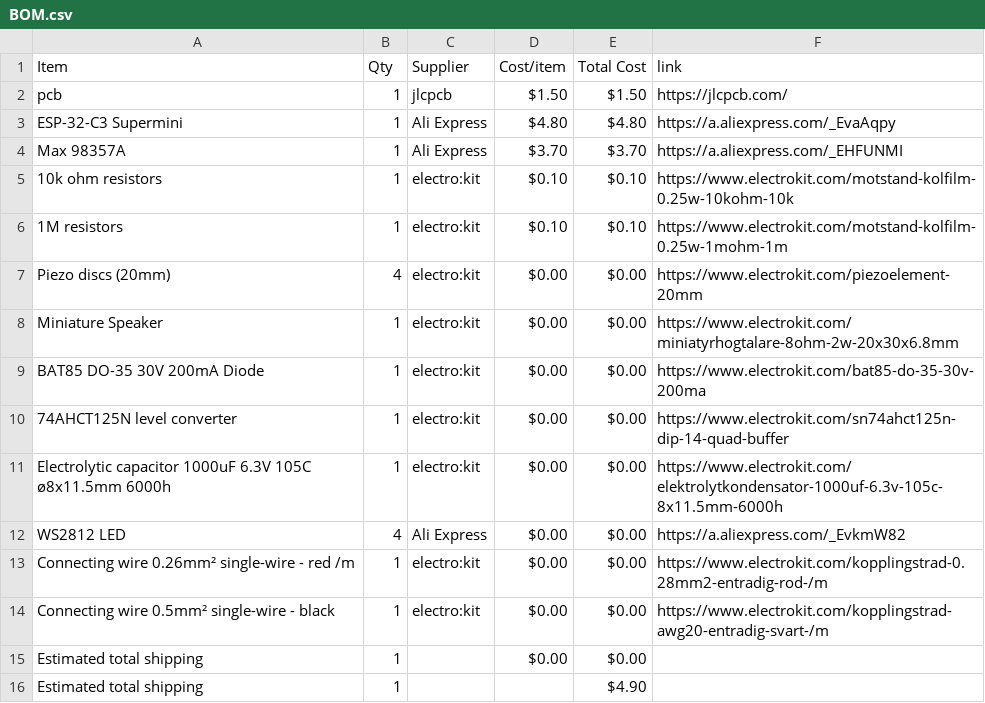
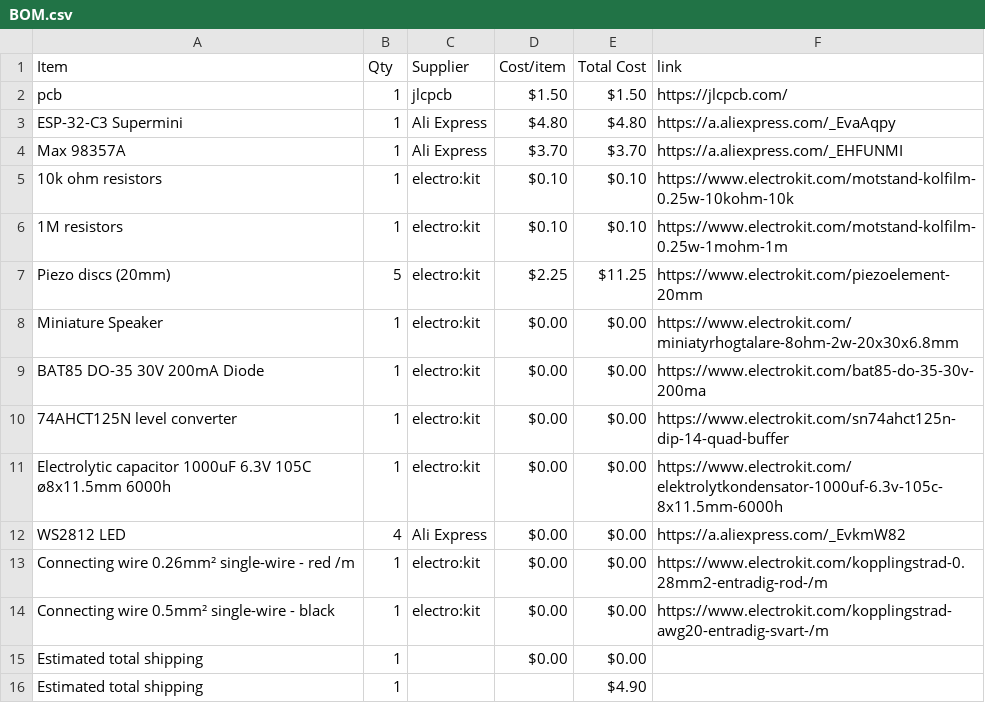
Before and after one commit to parv20250-dot/Beatbox, a CSV file: BOM.csv, drawn as a sheet.

Commit message:
Sync Beatbox from Half Life

```diff
--- a/BOM.csv
+++ b/BOM.csv
@@ -6,3 +6,3 @@ Max 98357A,1,Ali Express,$3.70,$3.70,https://a.aliexpress.com/_EHFUNMI
 1M resistors,1,electro:kit,$0.10,$0.10,https://www.electrokit.com/motstand-kolfilm-0.25w-1mohm-1m
-Piezo discs (20mm),4,electro:kit,$0.00,$0.00,https://www.electrokit.com/piezoelement-20mm
+Piezo discs (20mm),5,electro:kit,$2.25,$11.25,https://www.electrokit.com/piezoelement-20mm
 Miniature Speaker,1,electro:kit,$0.00,$0.00,https://www.electrokit.com/miniatyrhogtalare-8ohm-2w-20x30x6.8mm
```
